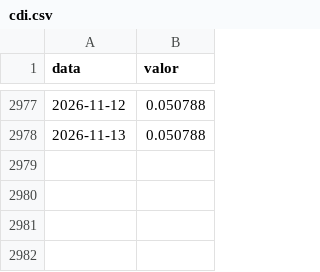
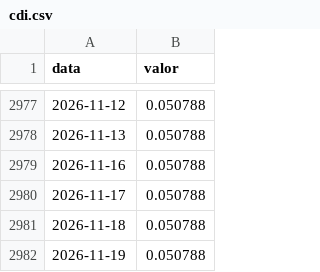
Before and after one commit to JoaoViccctor/pipeline-financas-bacen, a CSV file: data/raw/cdi.csv, drawn as a sheet; only a part is shown, gaps mark what is left out.

```diff
--- a/data/raw/cdi.csv
+++ b/data/raw/cdi.csv
@@ -2978 +2978,5 @@ data,valor
 2026-11-13,0.050788
+2026-11-16,0.050788
+2026-11-17,0.050788
+2026-11-18,0.050788
+2026-11-19,0.050788
```
Also changed, not shown: data/raw/ibovespa.csv, data/raw/selic.csv, 1 other file.
